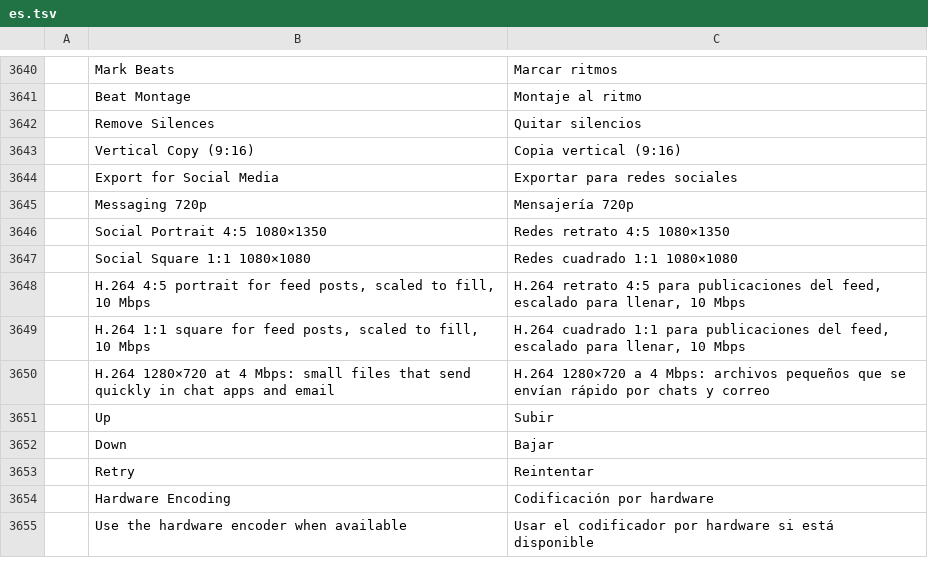
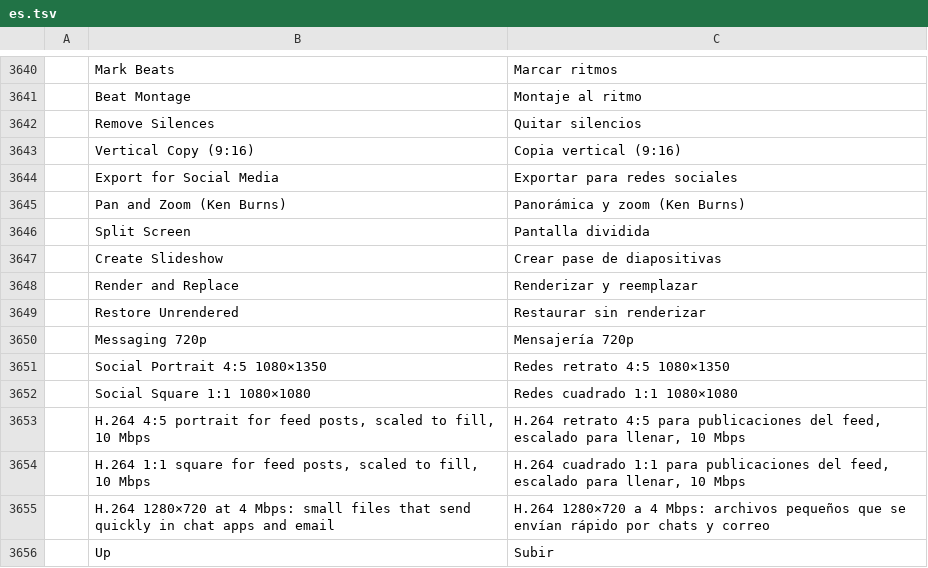
Before and after one commit to SifG22/lumen_video_editor, a TSV file: crates/ui-egui/src/i18n/es.tsv, drawn as a sheet; only a part is shown, gaps mark what is left out; the shorter side is filled out with more unchanged rows.

```diff
--- a/crates/ui-egui/src/i18n/es.tsv
+++ b/crates/ui-egui/src/i18n/es.tsv
@@ -3644,2 +3644,7 @@
 	Export for Social Media	Exportar para redes sociales
+	Pan and Zoom (Ken Burns)	Panorámica y zoom (Ken Burns)
+	Split Screen	Pantalla dividida
+	Create Slideshow	Crear pase de diapositivas
+	Render and Replace	Renderizar y reemplazar
+	Restore Unrendered	Restaurar sin renderizar
 	Messaging 720p	Mensajería 720p
```
Also changed, not shown: crates/ui-egui/src/i18n/de.tsv, crates/ui-egui/src/i18n/fr.tsv, 35 other files.
